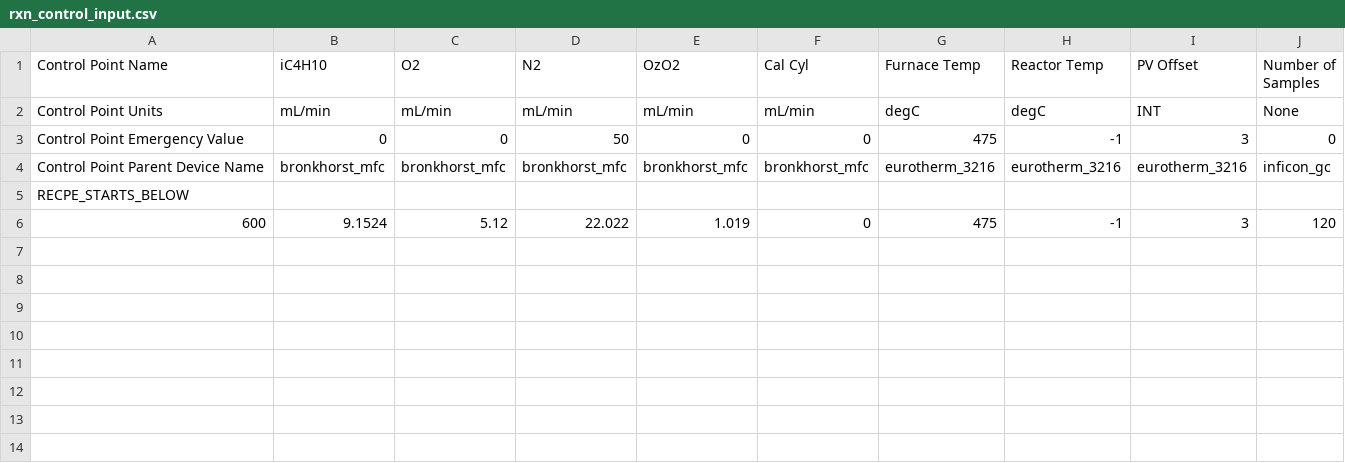
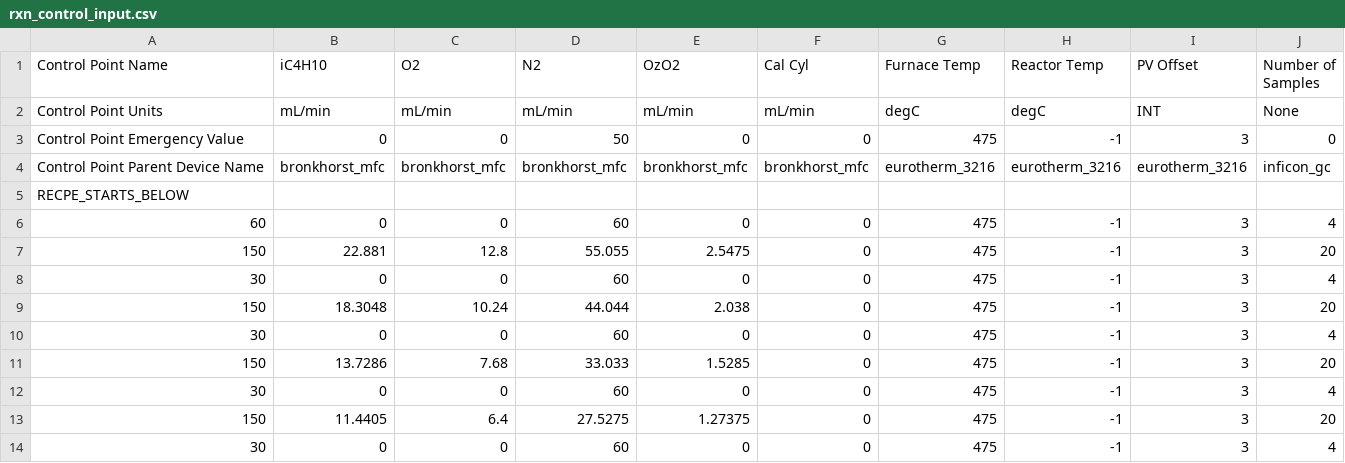
Before and after one commit to ukurumbail/auto_rxn, a CSV file: input_files/rxn_control_input.csv, drawn as a sheet.

```diff
--- a/input_files/rxn_control_input.csv
+++ b/input_files/rxn_control_input.csv
@@ -5,2 +5,10 @@ Control Point Parent Device Name,bronkhorst_mfc,bronkhorst_mfc,bronkhorst_mfc,br
 RECPE_STARTS_BELOW,,,,,,,,,
-600,9.1524,5.12,22.022,1.019,0,475,-1,3,120
+60,0,0,60,0,0,475,-1,3,4
+150,22.881,12.8,55.055,2.5475,0,475,-1,3,20
+30,0,0,60,0,0,475,-1,3,4
+150,18.3048,10.24,44.044,2.038,0,475,-1,3,20
+30,0,0,60,0,0,475,-1,3,4
+150,13.7286,7.68,33.033,1.5285,0,475,-1,3,20
+30,0,0,60,0,0,475,-1,3,4
+150,11.4405,6.4,27.5275,1.27375,0,475,-1,3,20
+30,0,0,60,0,0,475,-1,3,4
```
Also changed, not shown: 1 other file.
